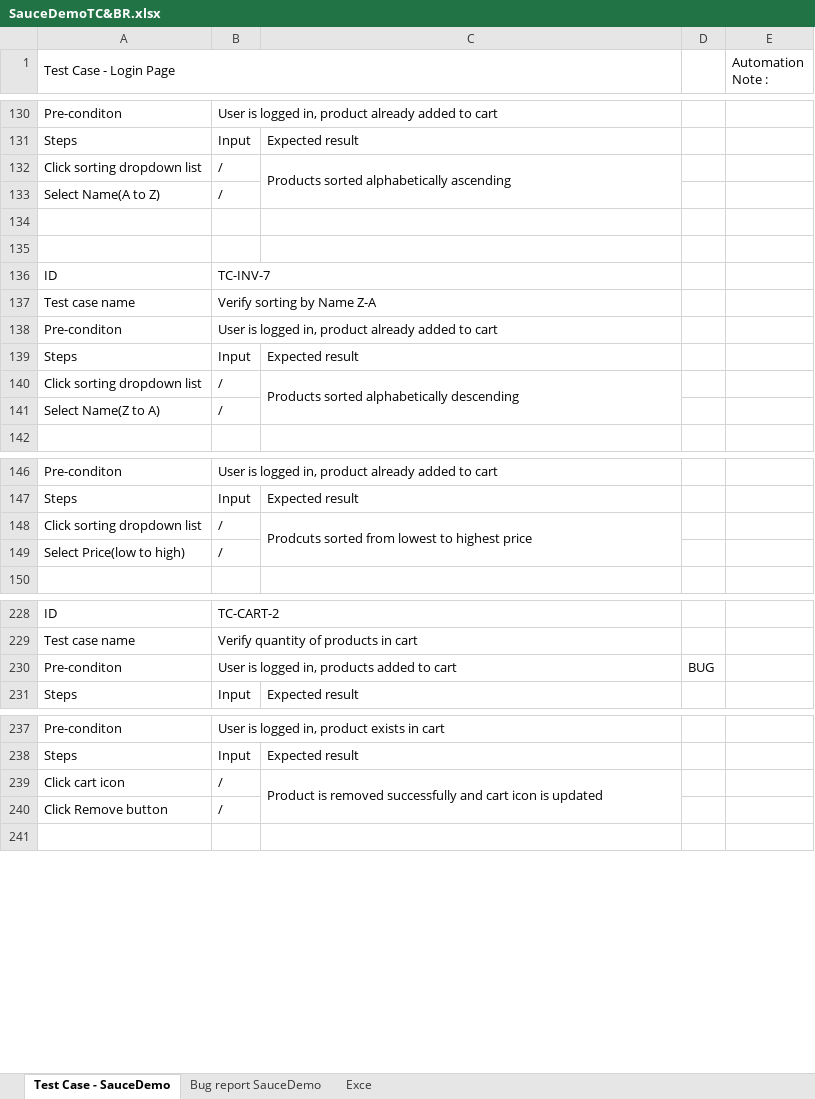
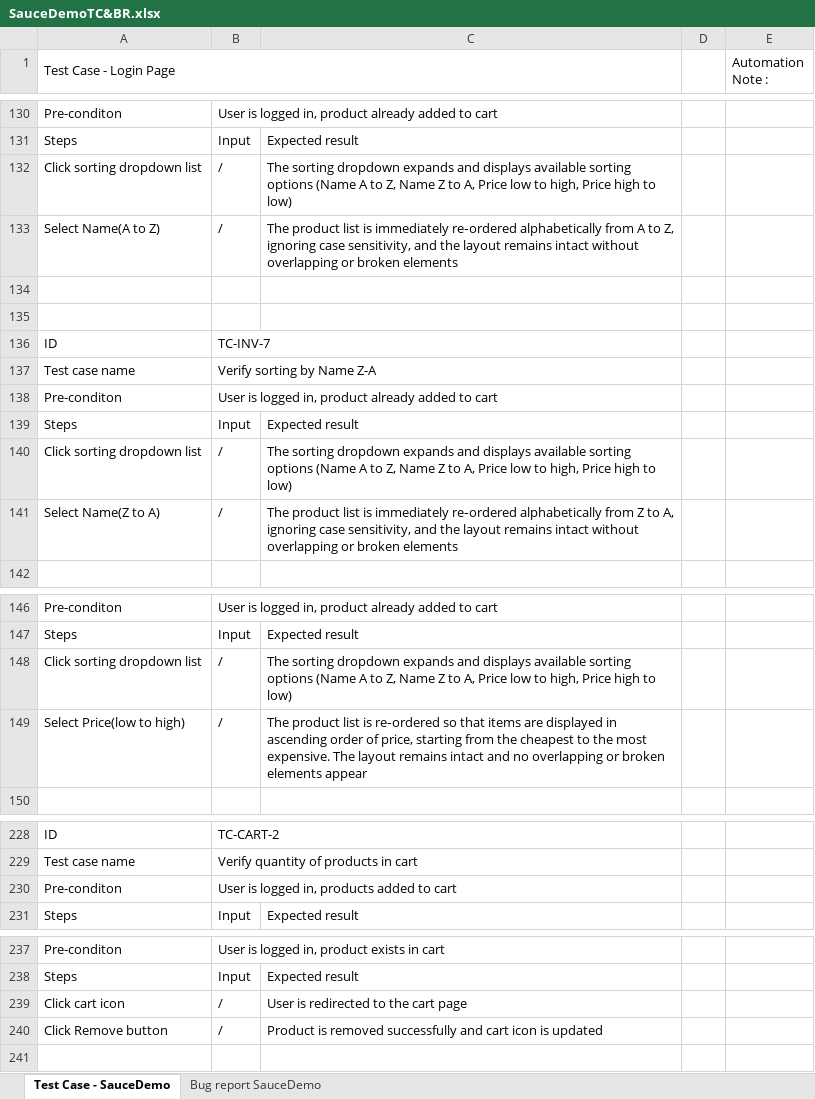
Before and after one commit to BrankicaQA/FinalProcject-SauceDemo, an Excel workbook: SauceDemoTC&BR.xlsx, sheet Test Case - SauceDemo, drawn as a sheet; only a part is shown, gaps mark what is left out; values as stored, in another font and other column widths than the file's, no cell formats; charts and pictures not drawn; removed rows and columns are numbered as before the commit, all else as after; the diff covers the shown part only; the diff names each change by its address in the sheet, - before the commit and + after, or states it on an @@ line.

Commit message:
add ProductDetailPage and his tests

```diff
--- a/SauceDemoTC&BR.xlsx (sheet Test Case - SauceDemo)
+++ b/SauceDemoTC&BR.xlsx (sheet Test Case - SauceDemo)
-sheet tab: Exce
-C132: Products sorted alphabetically ascending
+C132: The sorting dropdown expands and displays available sorting options (Name A to Z, Name Z to A, Price low to high, Price high to low)
-C132:C133 merged
-C133: (empty)
+C133: The product list is immediately re‑ordered alphabetically from A to Z, ignoring case sensitivity, and the layout remains intact without overlapping or broken elements
-C140: Products sorted alphabetically descending
+C140: The sorting dropdown expands and displays available sorting options (Name A to Z, Name Z to A, Price low to high, Price high to low)
-C140:C141 merged
-C141: (empty)
+C141: The product list is immediately re‑ordered alphabetically from Z to A, ignoring case sensitivity, and the layout remains intact without overlapping or broken elements
-C148: Prodcuts sorted from lowest to highest price
+C148: The sorting dropdown expands and displays available sorting options (Name A to Z, Name Z to A, Price low to high, Price high to low)
-C148:C149 merged
-C149: (empty)
+C149: The product list is re‑ordered so that items are displayed in ascending order of price, starting from the cheapest to the most expensive. The layout remains intact and no overlapping or broken elements appear
-D230: BUG
+D230: (empty)
-C239: Product is removed successfully and cart icon is updated
+C239: User is redirected to the cart page
-C239:C240 merged
-C240: (empty)
+C240: Product is removed successfully and cart icon is updated
```
Also changed, not shown: 2 added rows, 3 removed rows, 12 edited cells and merged cells elsewhere in this sheet, sheet Bug report SauceDemo, cell formats, charts or pictures, 5 other files.
